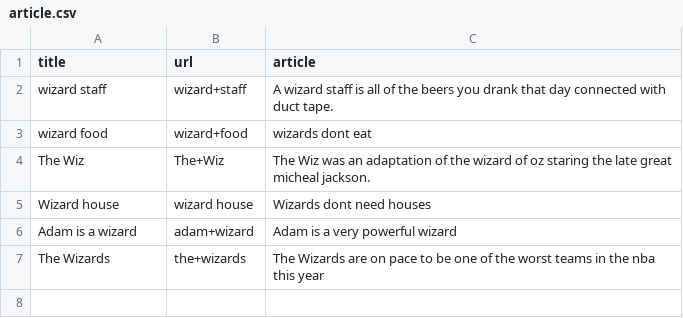
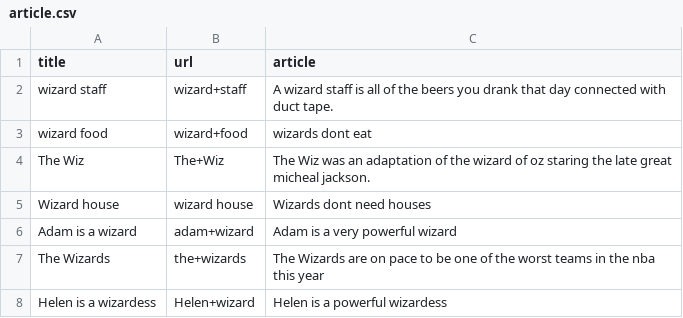
Before and after one commit to dhgrainger/wizard_news, a CSV file: article.csv, drawn as a sheet.

Commit message:
refactoring with Helen

```diff
--- a/article.csv
+++ b/article.csv
@@ -7 +7,2 @@ Adam is a wizard ,adam+wizard,Adam is a very powerful wizard
 The Wizards,the+wizards,The Wizards are on pace to be one of the worst teams in the nba this year
+Helen is a wizardess,Helen+wizard,Helen is a powerful wizardess
```
Also changed, not shown: 3 other files.
